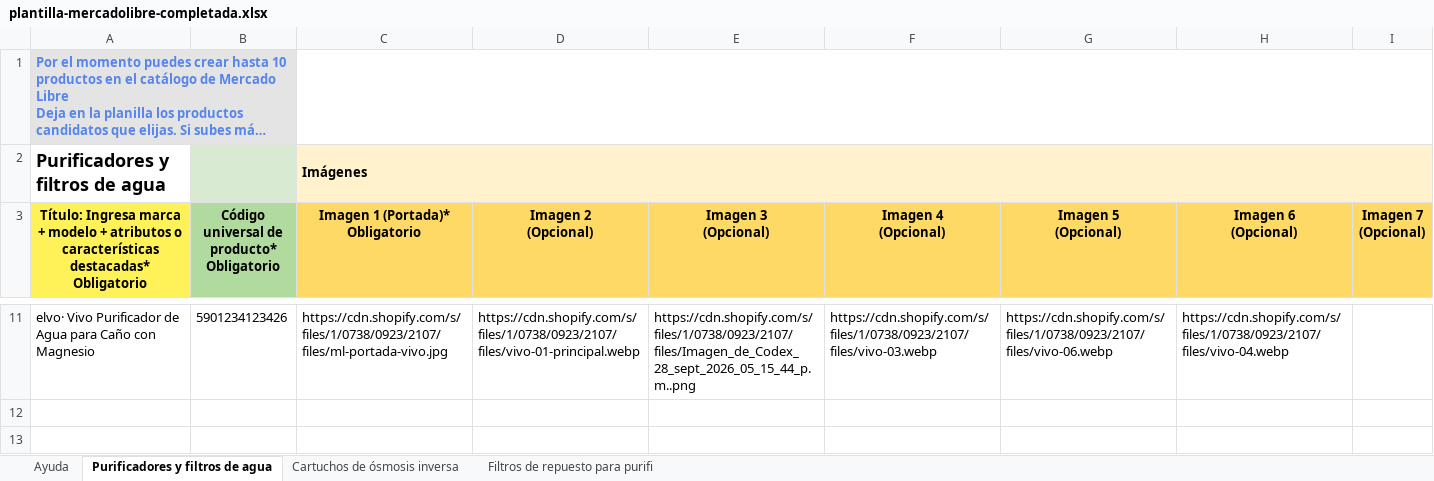
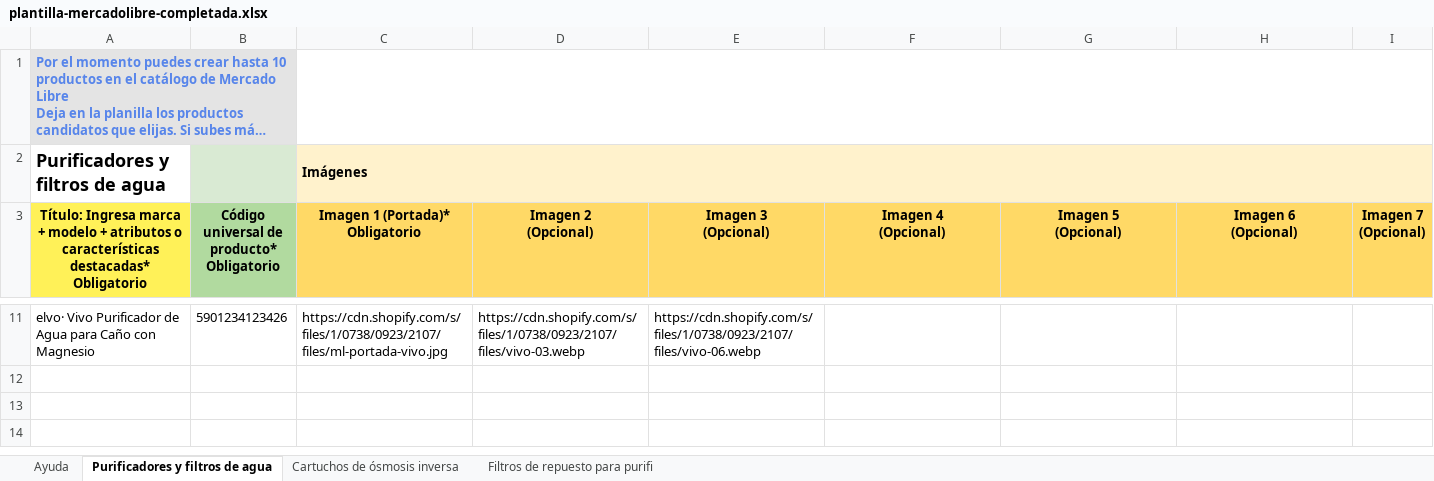
Before and after one commit to angelvalcarcela-tech/elvo-creating, an Excel workbook: brands/elvo/content/ecommerce/mercadolibre/plantilla-mercadolibre-completada.xlsx, sheet Purificadores y filtros de agua, drawn as a sheet; only a part is shown, gaps mark what is left out; the shorter side is filled out with more unchanged rows; long unchanged cells end in …; values as stored, in another font and other column widths than the file's, no borders; conditional formats not drawn; the diff covers the shown part only; the diff names each change by its address in the sheet, - before the commit and + after, or states it on an @@ line.

```diff
--- a/brands/elvo/content/ecommerce/mercadolibre/plantilla-mercadolibre-completada.xlsx (sheet Purificadores y filtros de agua)
+++ b/brands/elvo/content/ecommerce/mercadolibre/plantilla-mercadolibre-completada.xlsx (sheet Purificadores y filtros de agua)
-D11 (Imagen 2 (Opcional)): https://cdn.shopify.com/s/files/1/0738/0923/2107/files/vivo-01-principal.webp
+D11 (Imagen 2 (Opcional)): https://cdn.shopify.com/s/files/1/0738/0923/2107/files/vivo-03.webp
-E11 (Imagen 3 (Opcional)): https://cdn.shopify.com/s/files/1/0738/0923/2107/files/Imagen_de_Codex_28_sept_2026_05_15_44_p.m..png
+E11 (Imagen 3 (Opcional)): https://cdn.shopify.com/s/files/1/0738/0923/2107/files/vivo-06.webp
-F11 (Imagen 4 (Opcional)): https://cdn.shopify.com/s/files/1/0738/0923/2107/files/vivo-03.webp
+F11 (Imagen 4 (Opcional)): (empty)
-G11 (Imagen 5 (Opcional)): https://cdn.shopify.com/s/files/1/0738/0923/2107/files/vivo-06.webp
+G11 (Imagen 5 (Opcional)): (empty)
-H11 (Imagen 6 (Opcional)): https://cdn.shopify.com/s/files/1/0738/0923/2107/files/vivo-04.webp
+H11 (Imagen 6 (Opcional)): (empty)
```
Also changed, not shown: 31 edited cells elsewhere in this sheet.
